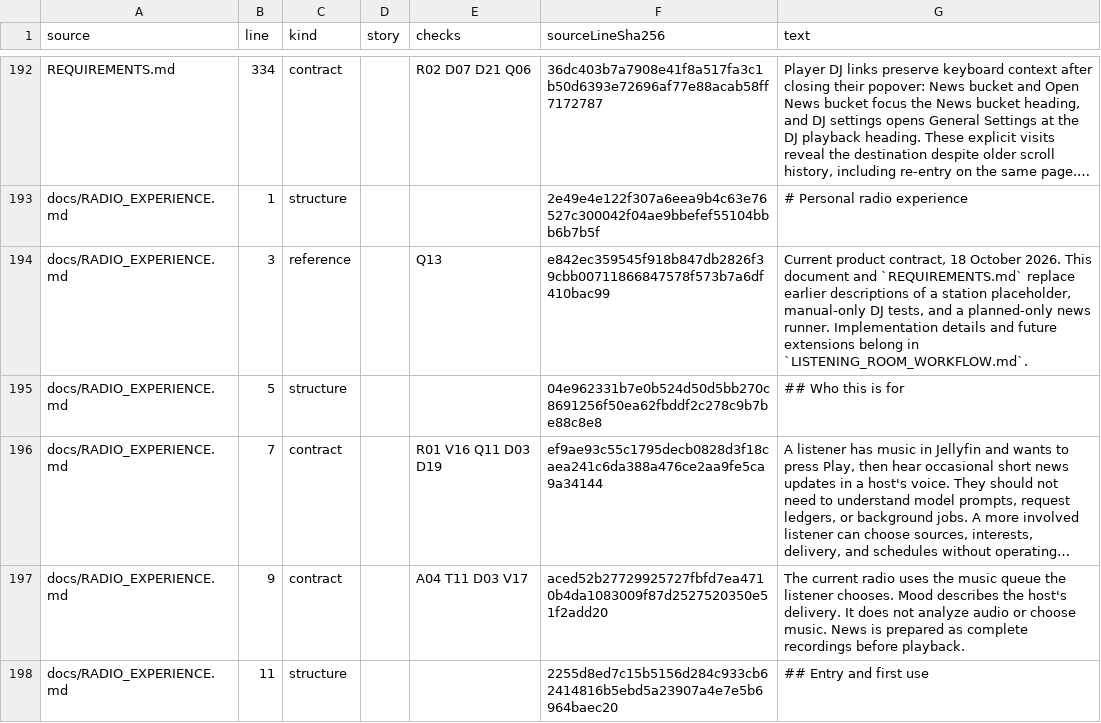
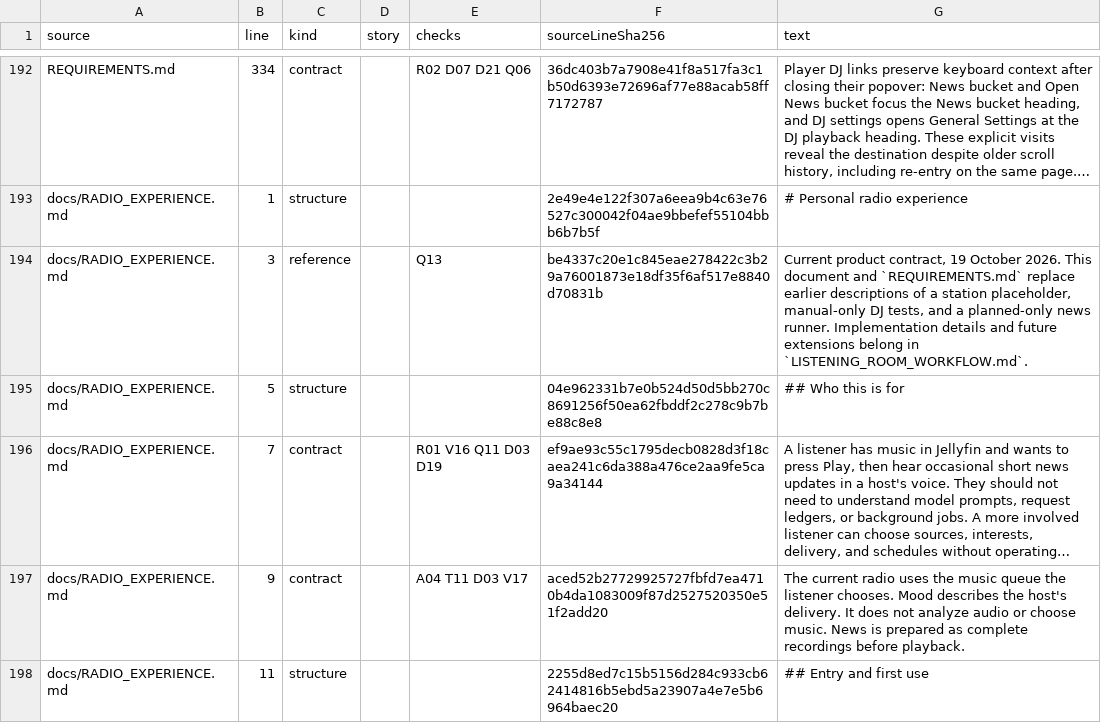
Before and after one commit to wapgear/onmywave.fm, a CSV file: docs/verification/2026-10-18-current-prd-source-map.csv, drawn as a sheet; only a part is shown, gaps mark what is left out; long unchanged cells end in …; the diff covers the shown part only; the diff names each change by its address in the sheet, - before the commit and + after, or states it on an @@ line.

```diff
--- a/docs/verification/2026-10-18-current-prd-source-map.csv
+++ b/docs/verification/2026-10-18-current-prd-source-map.csv
-F194 (sourceLineSha256): e842ec359545f918b847db2826f39cbb00711866847578f573b7a6df410bac99
+F194 (sourceLineSha256): be4337c20e1c845eae278422c3b29a76001873e18df35f6af517e8840d70831b
-G194 (text): …product contract, 18 October 2026.…
+G194 (text): …product contract, 19 October 2026.…
```
Also changed, not shown: 6 edited cells elsewhere in this file, docs/verification/2026-10-18-requirement-clauses.csv, 13 other files.
